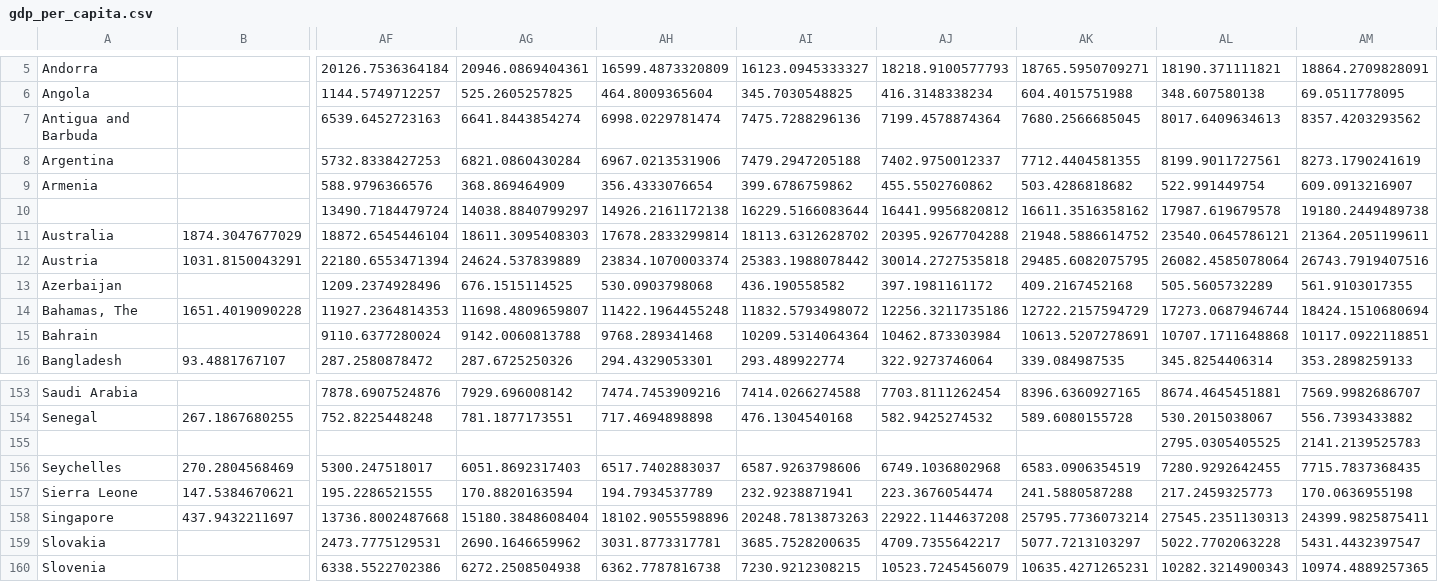
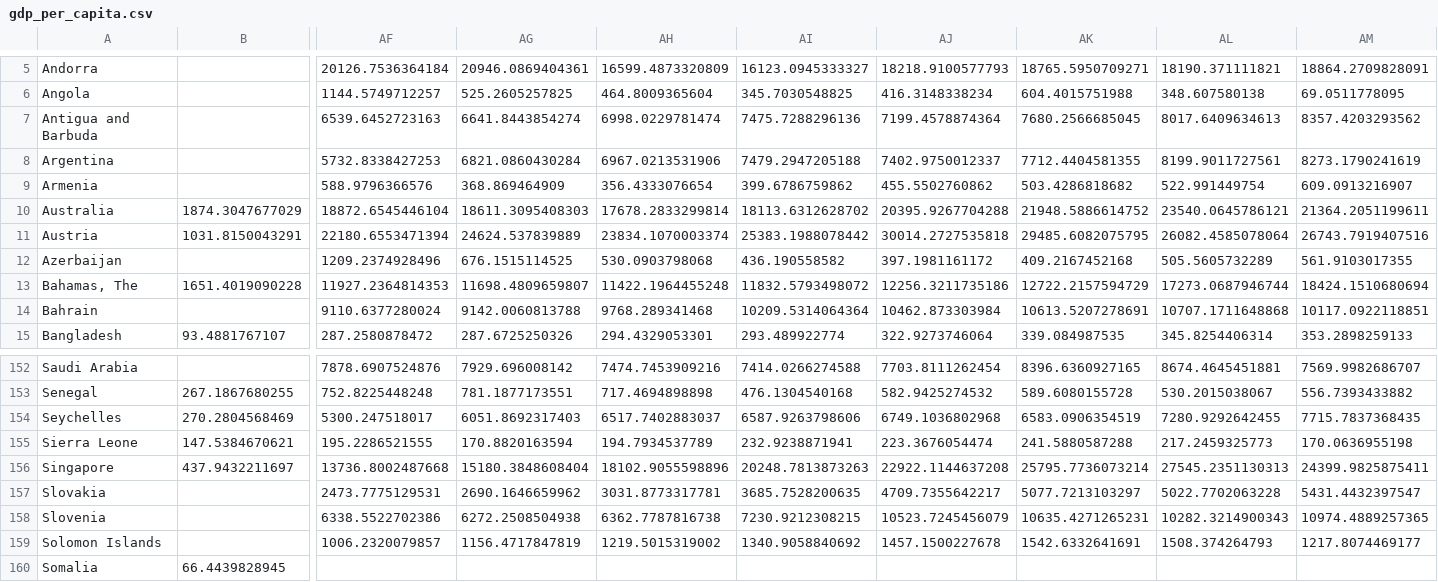
Before and after one commit to Nvveen/Revolution, a CSV file: share/datasets/gdp_per_capita.csv, drawn as a sheet; only a part is shown, gaps mark what is left out; the shorter side is filled out with more unchanged rows; rows hold the shown columns only; the diff names each change by its address in the sheet, - before the commit and + after, or states it on an @@ line.

```diff
--- a/share/datasets/gdp_per_capita.csv
+++ b/share/datasets/gdp_per_capita.csv
-row 10:  |  | 13490.7184479724 | 14038.8840799297 | 14926.2161172138 | 16229.5166083644 | 16441.9956820812 | 16611.3516358162 | 17987.619679578 | 19180.2449489738
-row 155:  |  |  |  |  |  |  |  | 2795.0305405525 | 2141.2139525783
```
Also changed, not shown: 4 other files.
